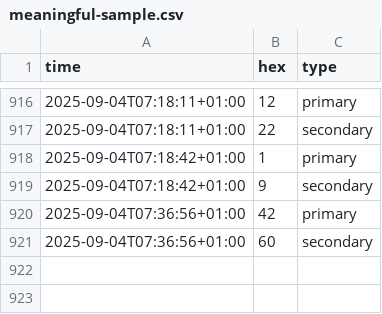
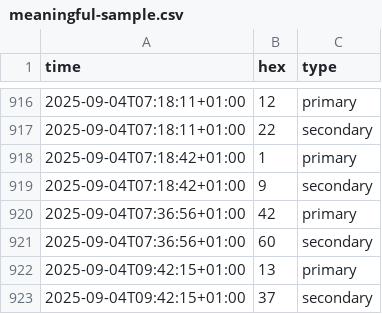
Before and after one commit to cantaprete/iching_log, a CSV file: data/meaningful-sample.csv, drawn as a sheet; only a part is shown, gaps mark what is left out; the diff names each change by its address in the sheet, - before the commit and + after, or states it on an @@ line.

Commit message:
Add data - Thu, 04 Sep 2025 08:42:27 +0000

```diff
--- a/data/meaningful-sample.csv
+++ b/data/meaningful-sample.csv
+row 922: 2025-09-04T09:42:15+01:00 | 13 | primary
+row 923: 2025-09-04T09:42:15+01:00 | 37 | secondary
```
